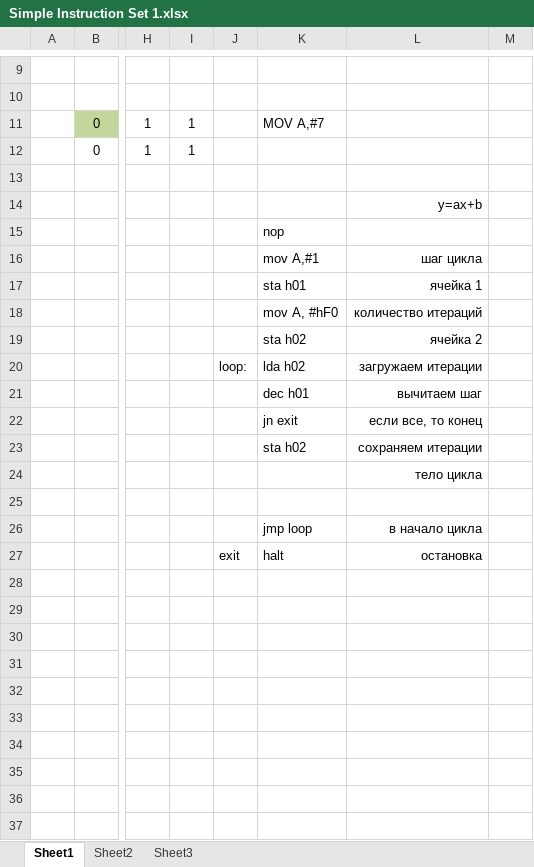
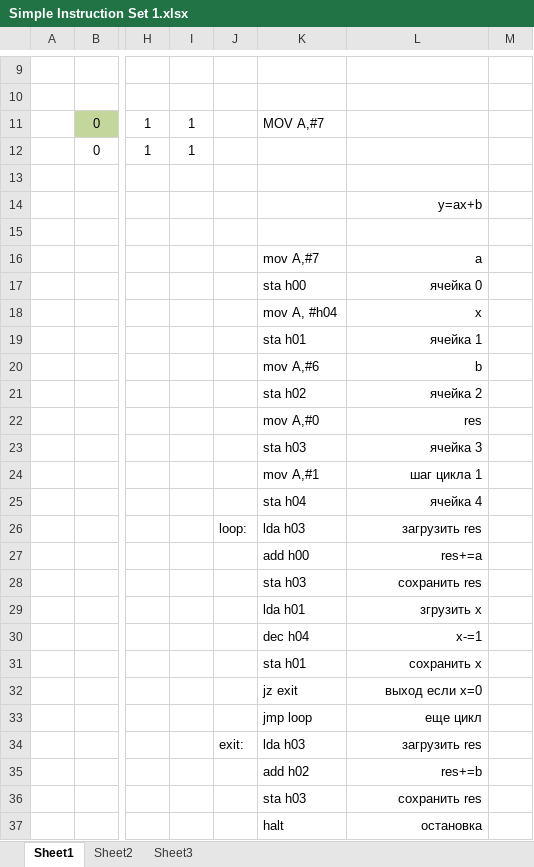
Before and after one commit to AlexUnderMoscow/simple_cpu, an Excel workbook: Simple Instruction Set 1.xlsx, sheet Sheet1, drawn as a sheet; only a part is shown, gaps mark what is left out; values as stored, in another font and other column widths than the file's, no borders; charts and pictures not drawn; removed rows and columns are numbered as before the commit, all else as after; rows hold the shown columns only; the diff names each change by its address in the sheet, - before the commit and + after, or states it on an @@ line.

Commit message:
12 instructions test pass

```diff
--- a/Simple Instruction Set 1.xlsx (sheet Sheet1)
+++ b/Simple Instruction Set 1.xlsx (sheet Sheet1)
-K15: nop
+K15: (empty)
-K16: mov A,#1
+K16: mov A,#7
-L16: шаг цикла
+L16: a
+row 17:  |  |  |  |  | sta h00 | ячейка 0
+row 18:  |  |  |  |  | mov A, #h04 | x
-row 18:  |  |  |  |  | mov A, #hF0 | количество итераций
+row 20:  |  |  |  |  | mov A,#6 | b
+row 22:  |  |  |  |  | mov A,#0 | res
+row 23:  |  |  |  |  | sta h03 | ячейка 3
+row 24:  |  |  |  |  | mov A,#1 | шаг цикла 1
+row 25:  |  |  |  |  | sta h04 | ячейка 4
-K26: lda h02
+K26: lda h03
-L26: загружаем итерации
+L26: загрузить res
-row 21:  |  |  |  |  | dec h01 | вычитаем шаг
-row 22:  |  |  |  |  | jn exit | если все, то конец
-row 23:  |  |  |  |  | sta h02 | сохраняем итерации
-row 24:  |  |  |  |  |  | тело цикла
-row 27: (empty)
+row 27:  |  |  |  |  | add h00 | res+=a
+row 28:  |  |  |  |  | sta h03 | сохранить res
+row 29:  |  |  |  |  | lda h01 | згрузить x
+row 30:  |  |  |  |  | dec h04 | x-=1
+row 31:  |  |  |  |  | sta h01 | сохранить x
+row 32:  |  |  |  |  | jz exit | выход если x=0
-L33: в начало цикла
+L33: еще цикл
+row 34:  |  |  |  | exit: | lda h03 | загрузить res
+row 35:  |  |  |  |  | add h02 | res+=b
+row 36:  |  |  |  |  | sta h03 | сохранить res
-J37: exit
+J37: (empty)
```
Also changed, not shown: 2 other files.
